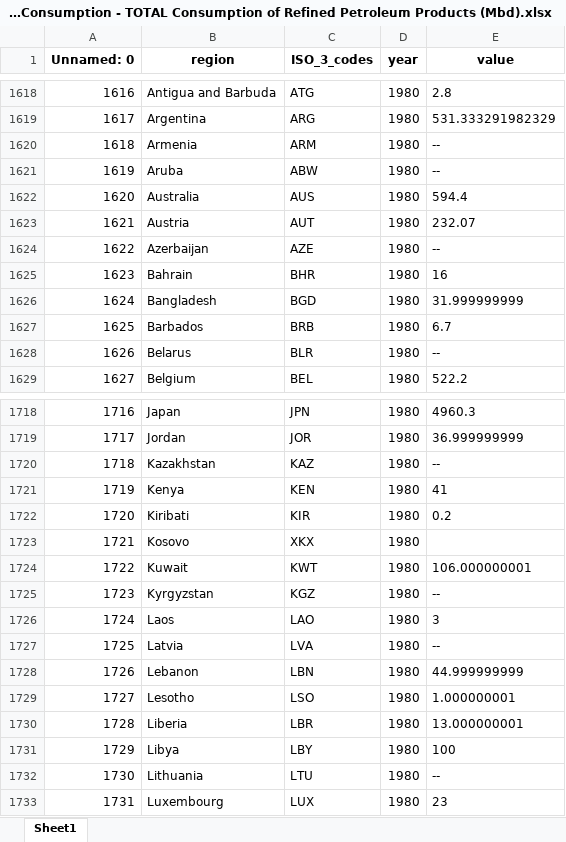
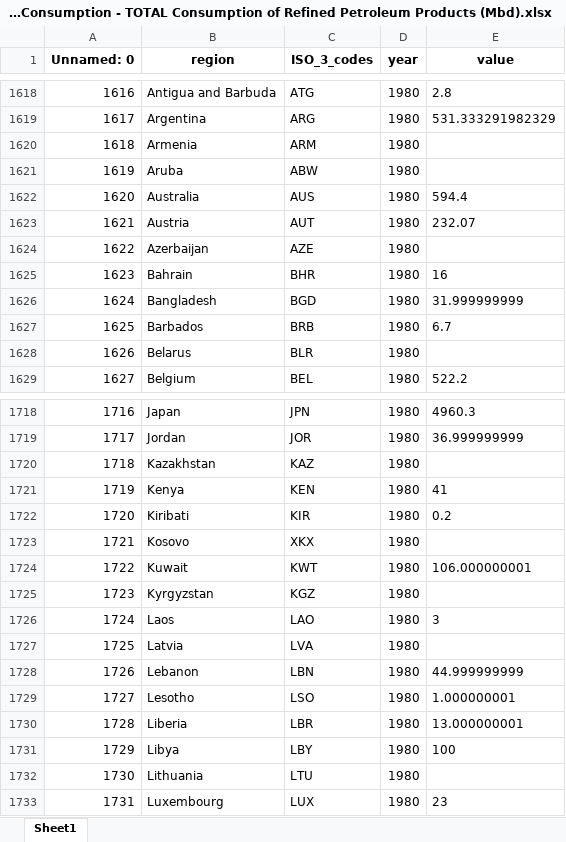
Before and after one commit to sw882882/bigdata-oil-project, an Excel workbook: plotly/cleaned data/oil/fixednamesdata/Annual Refined Petroleum Products Consumption/Annual Refined Petroleum Products Consumption - TOTAL Consumption of Refined Petroleum Products (Mbd).xlsx, sheet Sheet1, drawn as a sheet; only a part is shown, gaps mark what is left out; values as stored, in another font and other column widths than the file's, no borders; the diff covers the shown part only; the diff names each change by its address in the sheet, - before the commit and + after, or states it on an @@ line.

```diff
--- a/plotly/cleaned data/oil/fixednamesdata/Annual Refined Petroleum Products Consumption/Annual Refined Petroleum Products Consumption - TOTAL Consumption of Refined Petroleum Products (Mbd).xlsx (sheet Sheet1)
+++ b/plotly/cleaned data/oil/fixednamesdata/Annual Refined Petroleum Products Consumption/Annual Refined Petroleum Products Consumption - TOTAL Consumption of Refined Petroleum Products (Mbd).xlsx (sheet Sheet1)
-E1620:E1621 (value): --
+E1620:E1621 (value): (empty)
-E1624 (value): --
+E1624 (value): (empty)
-E1628 (value): --
+E1628 (value): (empty)
-E1720 (value): --
+E1720 (value): (empty)
-E1725 (value): --
+E1725 (value): (empty)
-E1727 (value): --
+E1727 (value): (empty)
-E1732 (value): --
+E1732 (value): (empty)
```
Also changed, not shown: 622 edited cells elsewhere in this sheet, plotly/cleaned data/oil/fixednamesdata/Annual Petroleum and other Liquids Production/Annual Petroleum and other Liquids Production - Crude Oil including Lease Condensate (Mbd).xlsx, plotly/cleaned data/oil/fixednamesdata/Annual Petroleum and other Liquids Production/Annual Petroleum and other Liquids Production - Crude Oil(Mbd).xlsx, 26 other files.
